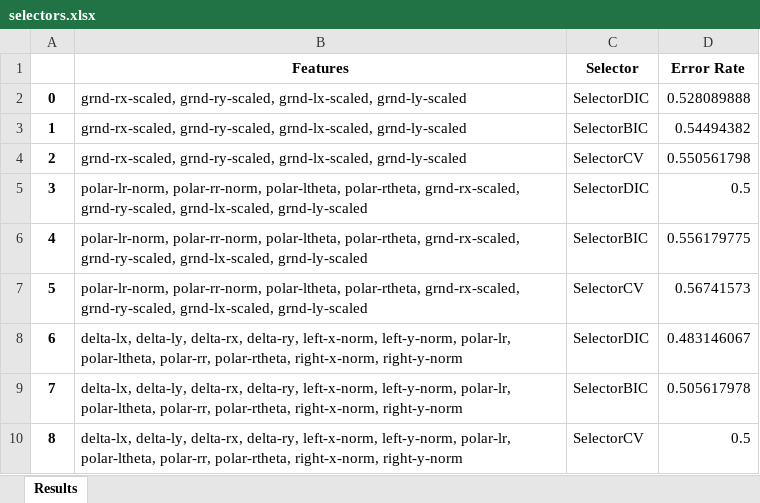
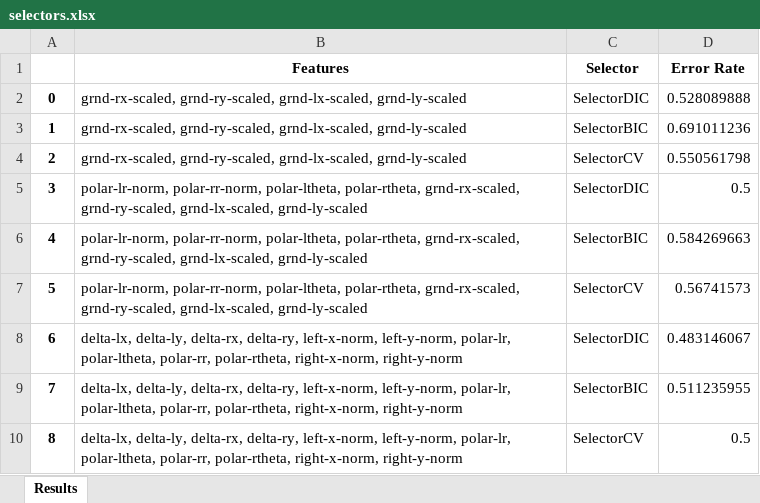
Before and after one commit to marianokamp/AIND-Recognizer, an Excel workbook: selectors.xlsx, sheet Results, drawn as a sheet; values as stored, in another font and other column widths than the file's, no borders; the diff names each change by its address in the sheet, - before the commit and + after, or states it on an @@ line.

```diff
--- a/selectors.xlsx (sheet Results)
+++ b/selectors.xlsx (sheet Results)
-D3 (Error Rate): 0.54494382
+D3 (Error Rate): 0.691011236
-D6 (Error Rate): 0.556179775
+D6 (Error Rate): 0.584269663
-D9 (Error Rate): 0.505617978
+D9 (Error Rate): 0.511235955
```
Also changed, not shown: all.xlsx, best_combined_features.xlsx, 4 other files.
